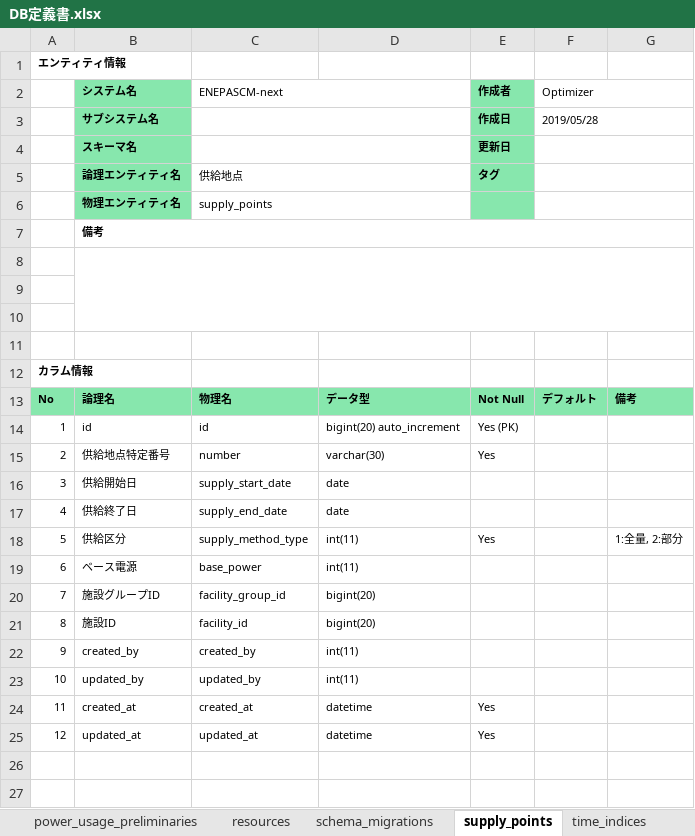
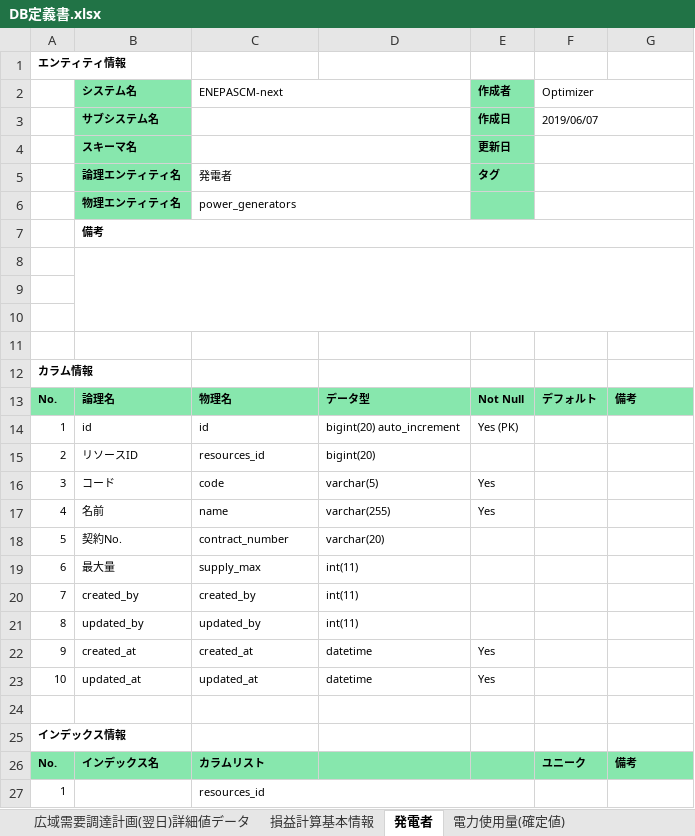
Before and after one commit to webdev778/scmnext, an Excel workbook: documents/entities/DB定義書.xlsx, sheet 発電者, drawn as a sheet; values as stored, in another font and other column widths than the file's, no borders; removed rows and columns are numbered as before the commit, all else as after; the diff names each change by its address in the sheet, - before the commit and + after, or states it on an @@ line.

```diff
--- a/documents/entities/DB定義書.xlsx (sheet 発電者)
+++ b/documents/entities/DB定義書.xlsx (sheet 発電者)
-sheet tab: resources
+sheet tab: 広域需要調達計画(翌日)詳細値データ
-sheet tab: supply_points
+sheet tab: 発電者
-sheet tab: time_indices
+sheet tab: 電力使用量(確定値)
+sheet tab: 損益計算基本情報
-F3 (Optimizer): 2019/05/28
+F3 (Optimizer): 2019/06/07
-C5 (ENEPASCM-next): 供給地点
+C5 (ENEPASCM-next): 発電者
-C6 (ENEPASCM-next): supply_points
+C6 (ENEPASCM-next): power_generators
-A13: No
+A13: No.
-row 15: 2 | 供給地点特定番号 | number | varchar(30) | Yes
-row 16: 3 | 供給開始日 | supply_start_date | date
-row 17: 4 | 供給終了日 | supply_end_date | date
-row 18: 5 | 供給区分 | supply_method_type | int(11) | Yes |  | 1:全量, 2:部分
+row 15: 2 | リソースID | resources_id | bigint(20)
+row 16: 3 | コード | code | varchar(5) | Yes
+row 17: 4 | 名前 | name | varchar(255) | Yes
+row 18: 5 | 契約No. | contract_number | varchar(20)
-B19 (システム名): ベース電源
+B19 (システム名): 最大量
-C19 (ENEPASCM-next): base_power
+C19 (ENEPASCM-next): supply_max
-row 20: 7 | 施設グループID | facility_group_id | bigint(20)
-row 21: 8 | 施設ID | facility_id | bigint(20)
-A20: 9
+A20: 7
-A21: 10
+A21: 8
-A22: 11
+A22: 9
-A23: 12
+A23: 10
+row 24: (empty)
+row 25: インデックス情報
+row 26: No. | インデックス名 | カラムリスト |  |  | ユニーク | 備考
+row 27: 1 |  | resources_id
```
Also changed, not shown: sheet 相対取引設定, sheet 広域発電販売計画(翌日)詳細値データ, sheet 電力使用量(速報値), sheet リソース, sheet 広域発電販売計画(翌日), sheet 広域需要調達計画(翌日)詳細値データ, 39 more sheets, other sheet tabs, 13 other files.
